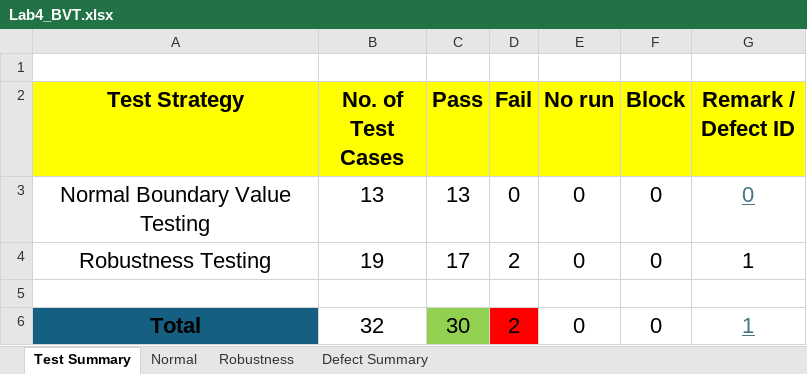
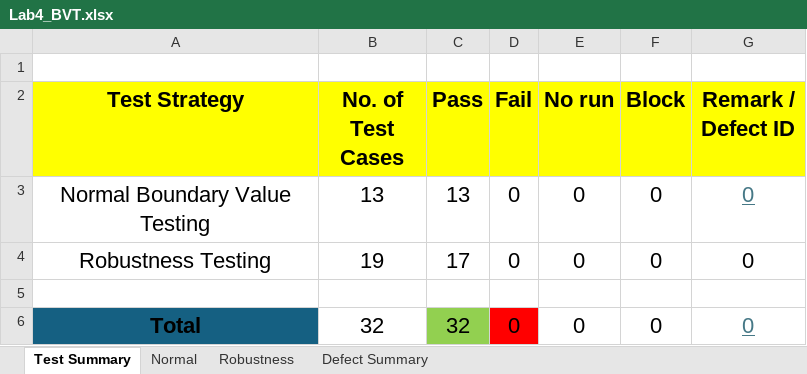
Before and after one commit to ZAG1A/SQA_Lab_04, an Excel workbook: Test Table/Lab4_BVT.xlsx, sheet Test Summary, drawn as a sheet; values as stored, in another font and other column widths than the file's, no borders; charts and pictures not drawn; the diff names each change by its address in the sheet, - before the commit and + after, or states it on an @@ line.

Commit message:
Fix Robustness test plan and update new JUnit test result to the table.

```diff
--- a/Test Table/Lab4_BVT.xlsx (sheet Test Summary)
+++ b/Test Table/Lab4_BVT.xlsx (sheet Test Summary)
-D4 (Fail): 2
+D4 (Fail): 0
-G4 (Remark / Defect ID): 1
+G4 (Remark / Defect ID): 0
-C6 (Pass): 30
+C6 (Pass): 32
-D6 (Fail): 2
+D6 (Fail): 0
-G6 (Remark / Defect ID): 1
+G6 (Remark / Defect ID): 0
```
Also changed, not shown: sheet Robustness, sheet Defect Summary, 1 other file.
